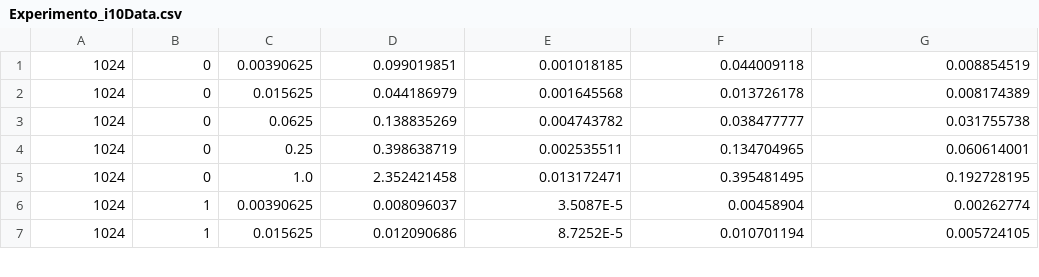
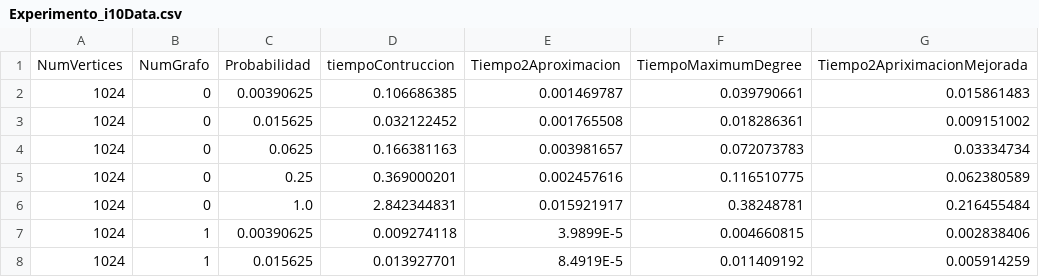
Before and after one commit to belisariops/VertexCover, a CSV file: Experimento_i10Data.csv, drawn as a sheet; only a part is shown; the diff covers the shown part only.

```diff
--- a/Experimento_i10Data.csv
+++ b/Experimento_i10Data.csv
@@ -1,7 +1,8 @@
-1024,0,0.00390625,0.099019851,0.001018185,0.044009118,0.008854519
-1024,0,0.015625,0.044186979,0.001645568,0.013726178,0.008174389
-1024,0,0.0625,0.138835269,0.004743782,0.038477777,0.031755738
-1024,0,0.25,0.398638719,0.002535511,0.134704965,0.060614001
-1024,0,1.0,2.352421458,0.013172471,0.395481495,0.192728195
-1024,1,0.00390625,0.008096037,3.5087E-5,0.00458904,0.00262774
-1024,1,0.015625,0.012090686,8.7252E-5,0.010701194,0.005724105
+NumVertices,NumGrafo,Probabilidad,tiempoContruccion,Tiempo2Aproximacion,TiempoMaximumDegree,Tiempo2ApriximacionMejorada
+1024,0,0.00390625,0.106686385,0.001469787,0.039790661,0.015861483
+1024,0,0.015625,0.032122452,0.001765508,0.018286361,0.009151002
+1024,0,0.0625,0.166381163,0.003981657,0.072073783,0.03334734
+1024,0,0.25,0.369000201,0.002457616,0.116510775,0.062380589
+1024,0,1.0,2.842344831,0.015921917,0.38248781,0.216455484
+1024,1,0.00390625,0.009274118,3.9899E-5,0.004660815,0.002838406
+1024,1,0.015625,0.013927701,8.4919E-5,0.011409192,0.005914259
```
Also changed, not shown: 32 edited cells elsewhere in this file, 1 other file.
